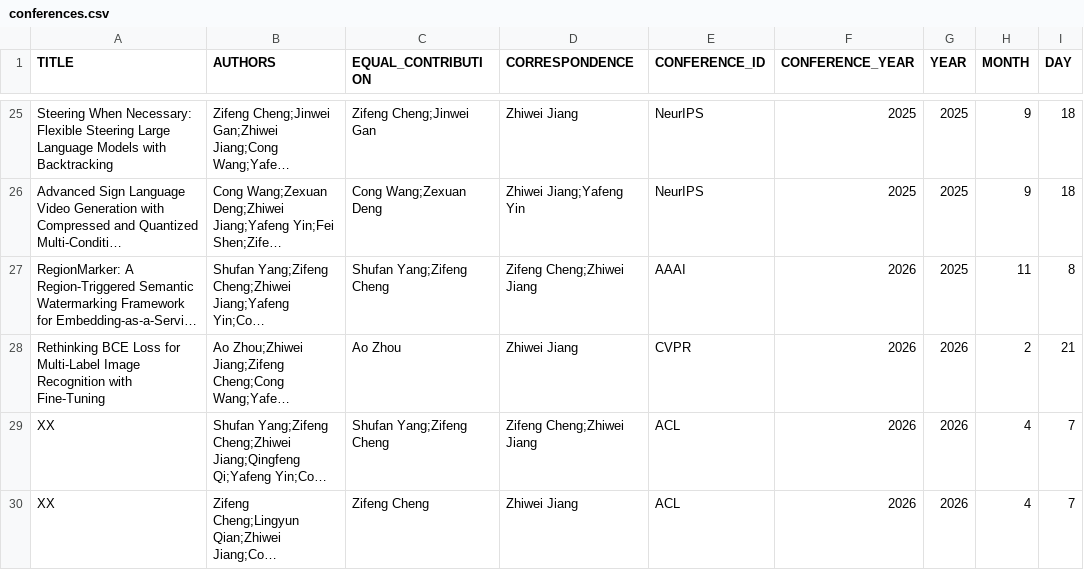
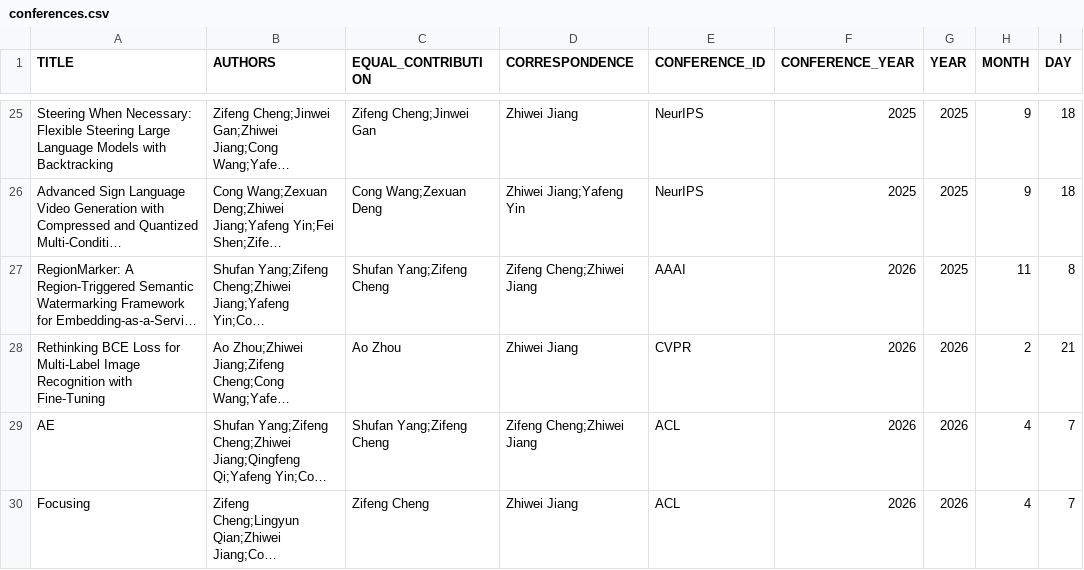
Before and after one commit to isetnju/isetnju.github.io, a CSV file: databases/publications/conferences.csv, drawn as a sheet; only a part is shown, gaps mark what is left out; long unchanged cells end in …; the diff names each change by its address in the sheet, - before the commit and + after, or states it on an @@ line.

Commit message:
Update conferences.csv

```diff
--- a/databases/publications/conferences.csv
+++ b/databases/publications/conferences.csv
-A29 (TITLE): XX
+A29 (TITLE): AE
-A30 (TITLE): XX
+A30 (TITLE): Focusing
```
